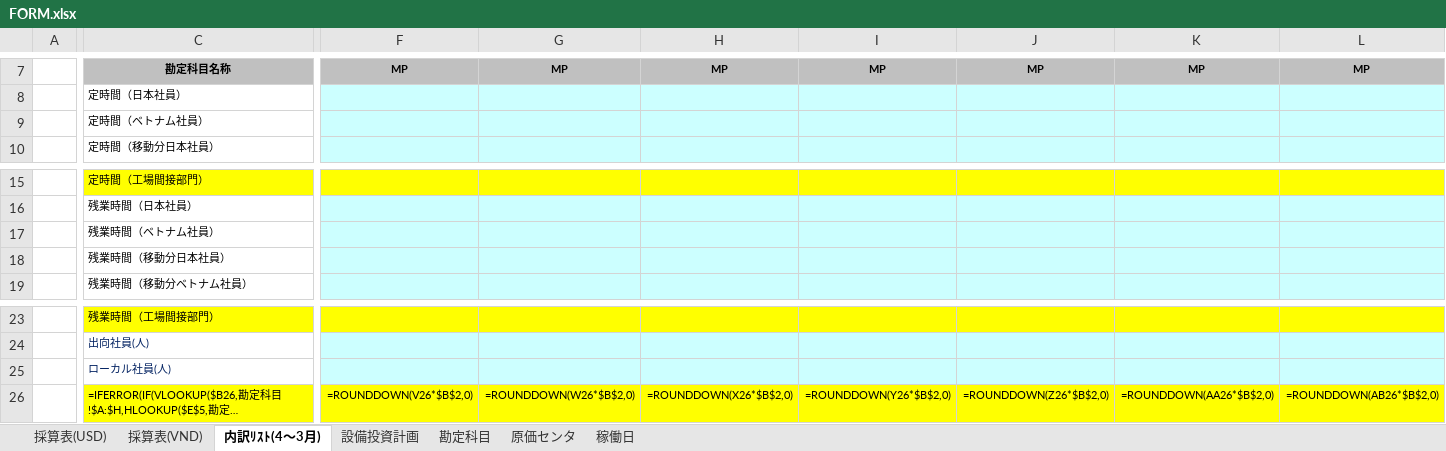
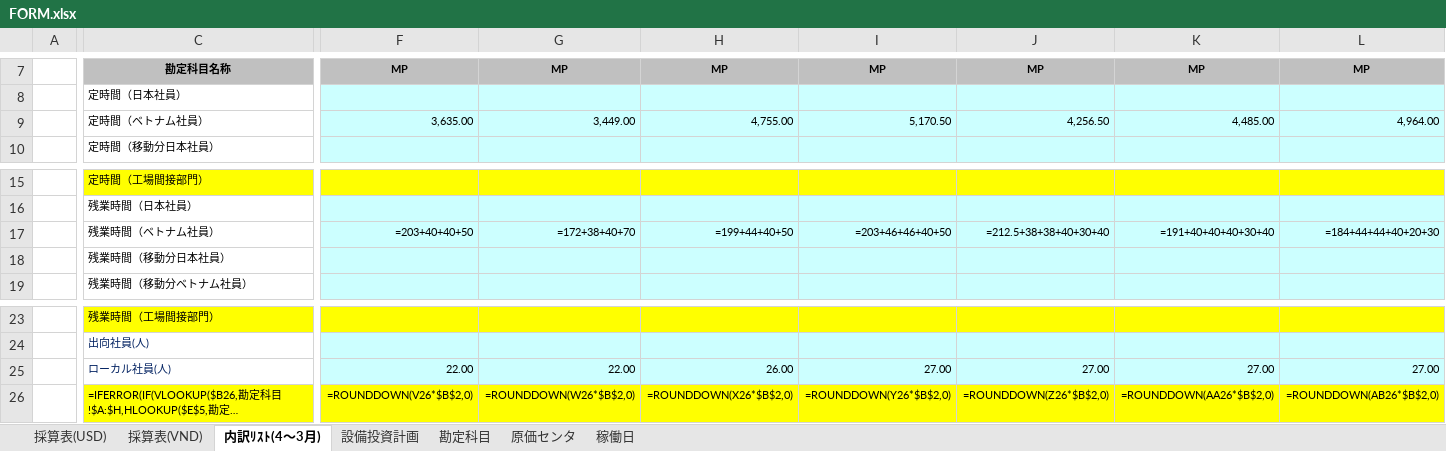
Before and after one commit to Nakazasen/PhanmemsaisanMP, an Excel workbook: docs/MP2027/FORM.xlsx, sheet 内訳ﾘｽﾄ(4～3月), drawn as a sheet; only a part is shown, gaps mark what is left out; long unchanged cells end in …; values as stored, in another font and other column widths than the file's, no borders; formulas without a stored value are shown as written; conditional formats not drawn; the diff covers the shown part only; the diff names each change by its address in the sheet, - before the commit and + after, or states it on an @@ line.

```diff
--- a/docs/MP2027/FORM.xlsx (sheet 内訳ﾘｽﾄ(4～3月))
+++ b/docs/MP2027/FORM.xlsx (sheet 内訳ﾘｽﾄ(4～3月))
-F9: (empty)
+F9: 3,635.00
-G9: (empty)
+G9: 3,449.00
-H9: (empty)
+H9: 4,755.00
-I9: (empty)
+I9: 5,170.50
-J9: (empty)
+J9: 4,256.50
-K9: (empty)
+K9: 4,485.00
-L9: (empty)
+L9: 4,964.00
-F17: (empty)
+F17: =203+40+40+50
-G17: (empty)
+G17: =172+38+40+70
-H17: (empty)
+H17: =199+44+40+50
-I17: (empty)
+I17: =203+46+46+40+50
-J17: (empty)
+J17: =212.5+38+38+40+30+40
-K17: (empty)
+K17: =191+40+40+40+30+40
-L17: (empty)
+L17: =184+44+44+40+20+30
-F25: (empty)
+F25: 22.00
-G25: (empty)
+G25: 22.00
-H25: (empty)
+H25: 26.00
-I25: (empty)
+I25: 27.00
-J25: (empty)
+J25: 27.00
-K25: (empty)
+K25: 27.00
-L25: (empty)
+L25: 27.00
```
Also changed, not shown: 27 edited cells elsewhere in this sheet, 11 other files.
